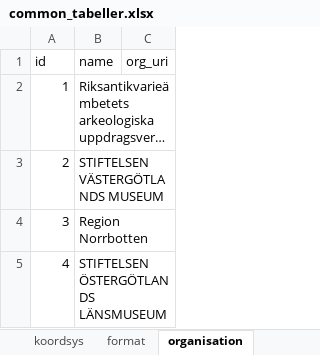
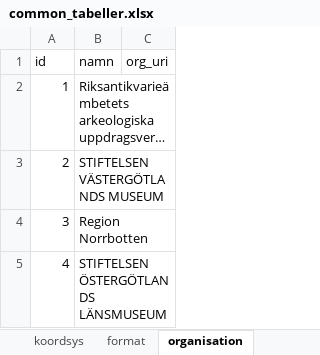
Before and after one commit to kicki58/kix_working_dir, an Excel workbook: divFME/ages/nya_ages/common_tabeller.xlsx, sheet organisation, drawn as a sheet; only a part is shown; long unchanged cells end in …; values as stored, in another font and other column widths than the file's, no borders; the diff names each change by its address in the sheet, - before the commit and + after, or states it on an @@ line.

```diff
--- a/divFME/ages/nya_ages/common_tabeller.xlsx (sheet organisation)
+++ b/divFME/ages/nya_ages/common_tabeller.xlsx (sheet organisation)
-B1: name
+B1: namn
```
Also changed, not shown: sheet format, sheet koordsys, divFME/ages/nya_ages/TEST_lev1.xlsx, 23 other files.
